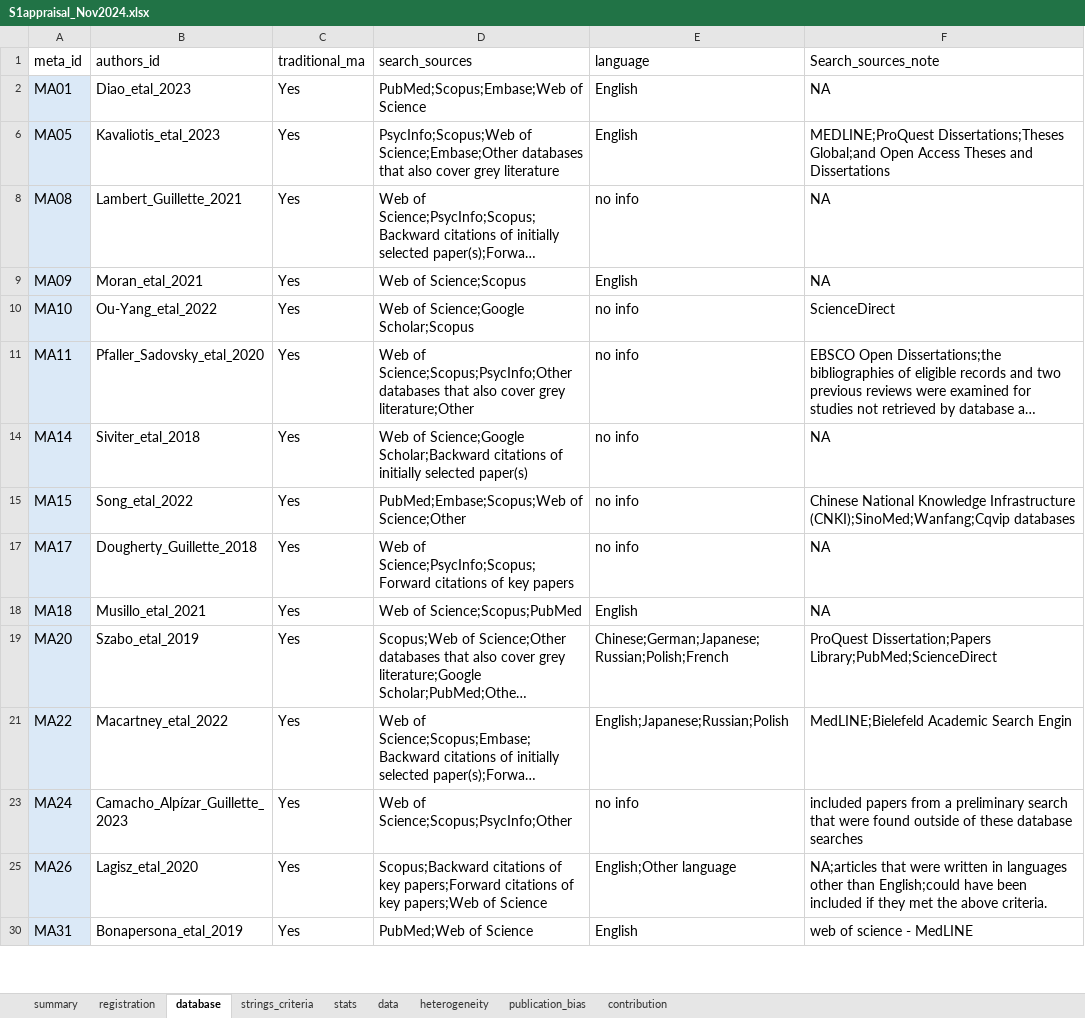
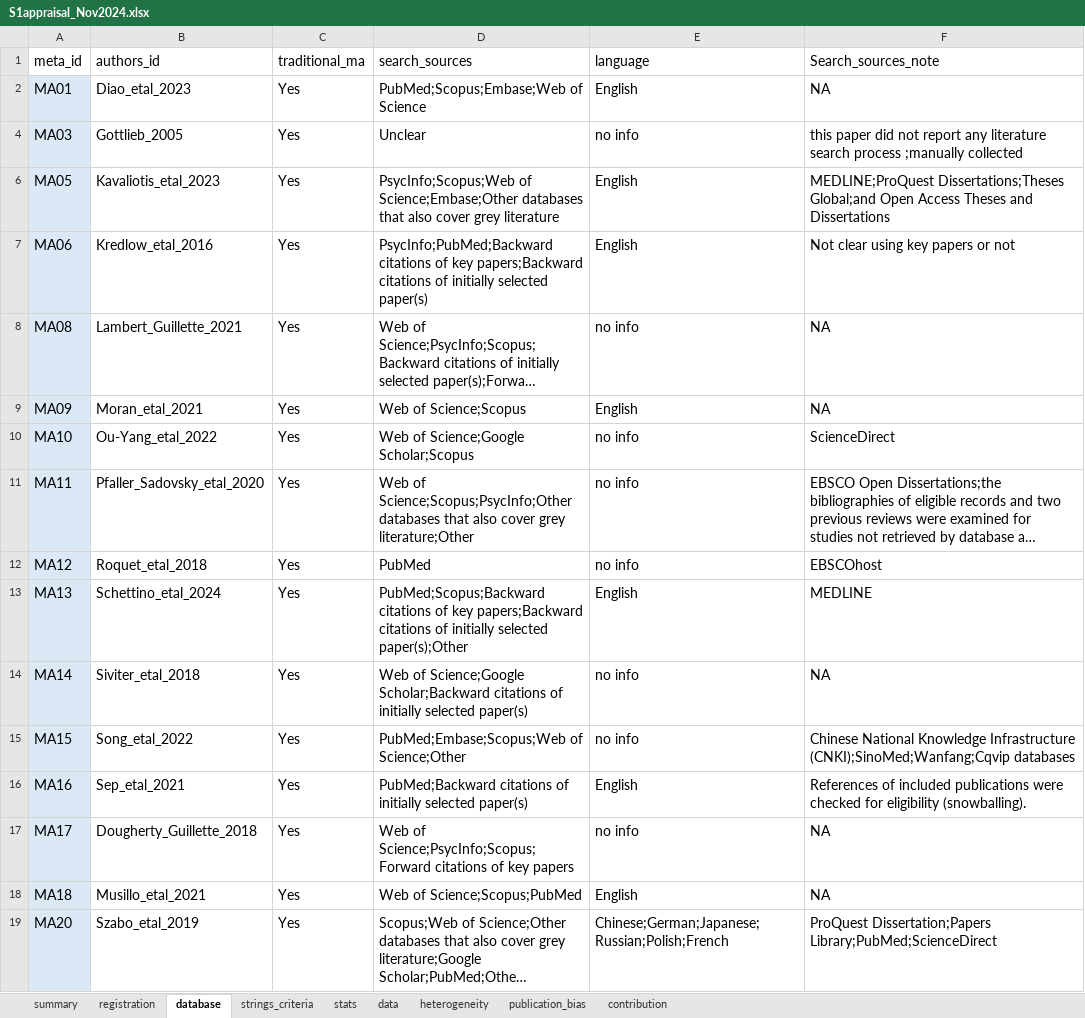
Before and after one commit to Ayumi-495/systematic_mapping_AnimCogn, an Excel workbook: data/S1appraisal_Nov2024.xlsx, sheet database, drawn as a sheet; only a part is shown; the shorter side is filled out with more unchanged rows; long unchanged cells end in …; values as stored, in another font and other column widths than the file's, no borders; the diff covers the shown part only; the diff names each change by its address in the sheet, - before the commit and + after, or states it on an @@ line.

Commit message:
update metadata.xlsx

```diff
--- a/data/S1appraisal_Nov2024.xlsx (sheet database)
+++ b/data/S1appraisal_Nov2024.xlsx (sheet database)
@@ row 4 unhidden: MA03 | Gottlieb_2005 | Yes | Unclear | no info | this paper did not report any literature search process ;manually collected @@
@@ row 7 unhidden: MA06 | Kredlow_etal_2016 | Yes | PsycInfo;PubMed;Backward citations of key papers;Backward citations of initially selected paper(s) | English | Not clear using key papers or not @@
@@ row 12 unhidden: MA12 | Roquet_etal_2018 | Yes | PubMed | no info | EBSCOhost @@
@@ row 13 unhidden: MA13 | Schettino_etal_2024 | Yes | PubMed;Scopus;Backward citations of key papers;Backward citations of initially selected paper(s);Other | English | MEDLINE @@
@@ row 16 unhidden: MA16 | Sep_etal_2021 | Yes | PubMed;Backward citations of initially selected paper(s) | English | References of included publications were checked for eligibility (snowballing). @@
```
Also changed, not shown: 9 hidden or unhidden rows elsewhere in this sheet, sheet strings_criteria, sheet summary, data/metadata.xlsx, 1 other file.
